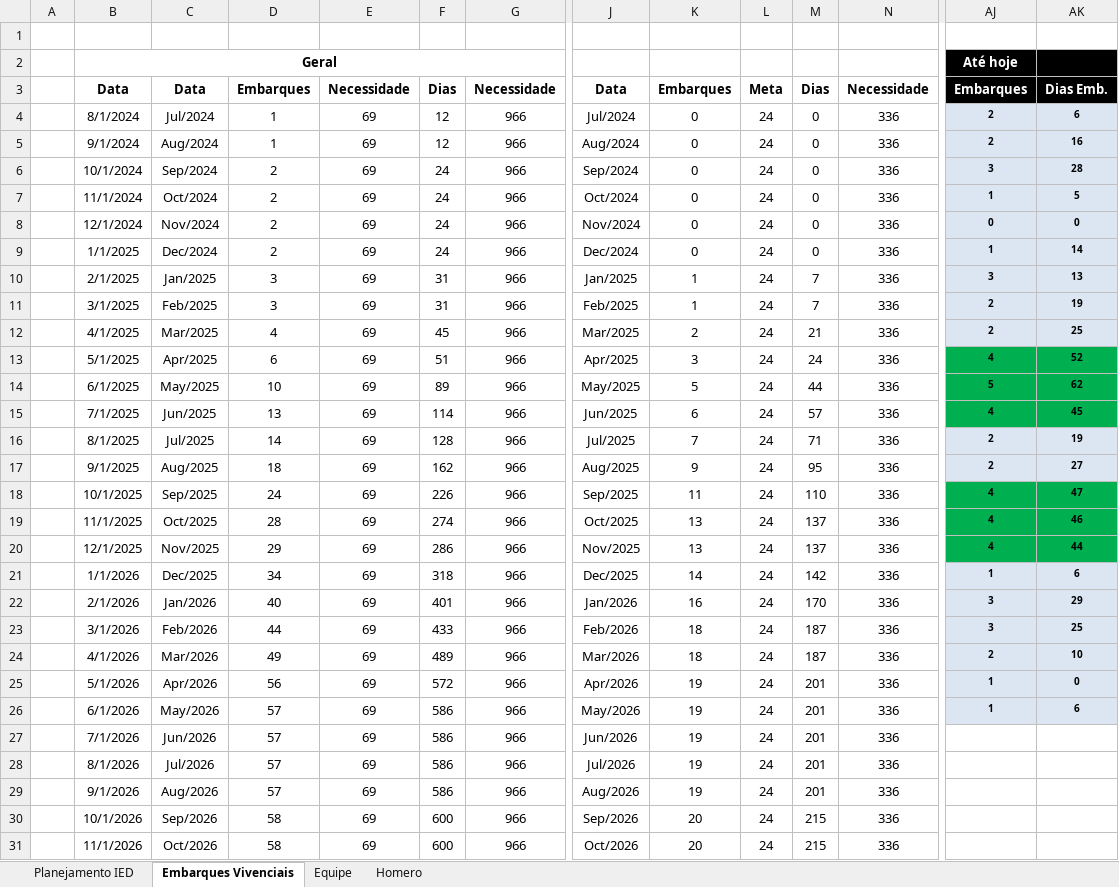
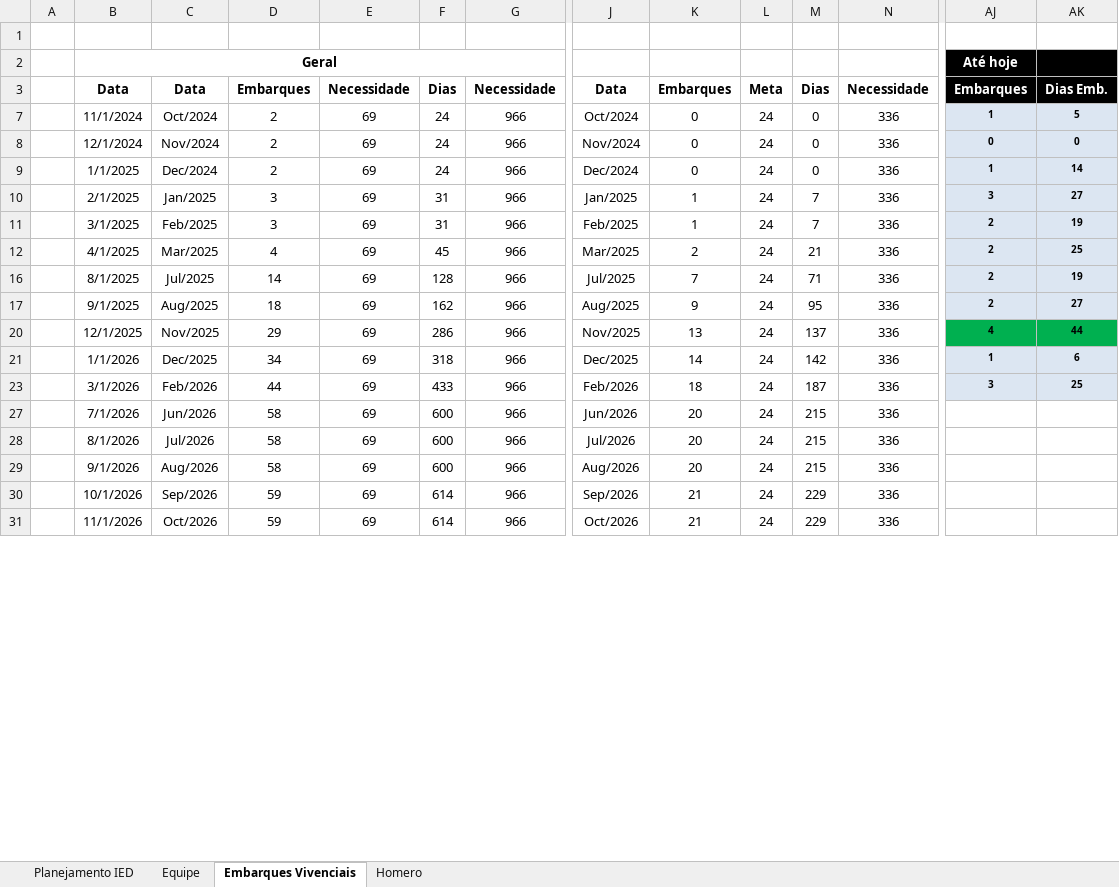
Before and after one commit to viniciussduarte/gantt_disp, an Excel workbook: Planejamento Geral.xlsx, sheet Embarques Vivenciais, drawn as a sheet; only a part is shown, gaps mark what is left out; values as stored, in another font and other column widths than the file's, no borders; charts and pictures and conditional formats not drawn; rows hold the shown columns only; the diff covers the shown part only; the diff names each change by its address in the sheet, - before the commit and + after, or states it on an @@ line.

```diff
--- a/Planejamento Geral.xlsx (sheet Embarques Vivenciais)
+++ b/Planejamento Geral.xlsx (sheet Embarques Vivenciais)
@@ sheet tab order changed: Planejamento IED | Equipe | Embarques Vivenciais | Homero @@
-row 4:  | 8/1/2024 | Jul/2024 | 1 | 69 | 12 | 966 | Jul/2024 | 0 | 24 | 0 | 336 | 2 | 6
@@ row 5 hidden:  | 9/1/2024 | Aug/2024 | 1 | 69 | 12 | 966 | Aug/2024 | 0 | 24 | 0 | 336 | 2 | 16 @@
@@ row 6 hidden:  | 10/1/2024 | Sep/2024 | 2 | 69 | 24 | 966 | Sep/2024 | 0 | 24 | 0 | 336 | 3 | 28 @@
-AK10: 13
+AK10: 27
@@ row 13 hidden:  | 5/1/2025 | Apr/2025 | 6 | 69 | 51 | 966 | Apr/2025 | 3 | 24 | 24 | 336 | 4 | 52 @@
@@ row 14 hidden:  | 6/1/2025 | May/2025 | 10 | 69 | 89 | 966 | May/2025 | 5 | 24 | 44 | 336 | 5 | 62 @@
@@ row 15 hidden:  | 7/1/2025 | Jun/2025 | 13 | 69 | 114 | 966 | Jun/2025 | 6 | 24 | 57 | 336 | 4 | 45 @@
@@ row 18 hidden:  | 10/1/2025 | Sep/2025 | 24 | 69 | 226 | 966 | Sep/2025 | 11 | 24 | 110 | 336 | 4 | 47 @@
@@ row 19 hidden:  | 11/1/2025 | Oct/2025 | 28 | 69 | 274 | 966 | Oct/2025 | 13 | 24 | 137 | 336 | 4 | 46 @@
@@ row 22 hidden:  | 2/1/2026 | Jan/2026 | 40 | 69 | 401 | 966 | Jan/2026 | 16 | 24 | 170 | 336 | 3 | 29 @@
@@ row 24 hidden:  | 4/1/2026 | Mar/2026 | 49 | 69 | 489 | 966 | Mar/2026 | 18 | 24 | 187 | 336 | 2 | 10 @@
-row 25:  | 5/1/2026 | Apr/2026 | 56 | 69 | 572 | 966 | Apr/2026 | 19 | 24 | 201 | 336 | 1 | 0
-row 26:  | 6/1/2026 | May/2026 | 57 | 69 | 586 | 966 | May/2026 | 19 | 24 | 201 | 336 | 1 | 6
-D27:D29: 57
+D27:D29: 58
-F27:F29: 586
+F27:F29: 600
-K27:K29: 19
+K27:K29: 20
-M27:M29: 201
+M27:M29: 215
-D30:D31: 58
+D30:D31: 59
-F30:F31: 600
+F30:F31: 614
-K30:K31: 20
+K30:K31: 21
-M30:M31: 215
+M30:M31: 229
```
Also changed, not shown: 8 edited cells elsewhere in this sheet, sheet Planejamento IED, sheet Equipe, sheet Homero, formulas that keep their value, hidden cells, charts or pictures, Planejamento Estaleiro.xlsx.
